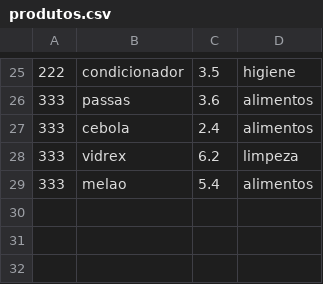
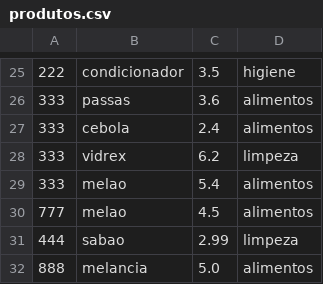
Before and after one commit to Henrique-Rmc/MercadoFacil, a CSV file: Prolog/data/produtos.csv, drawn as a sheet; only a part is shown, gaps mark what is left out.

```diff
--- a/Prolog/data/produtos.csv
+++ b/Prolog/data/produtos.csv
@@ -29 +29,4 @@
 333,melao,5.4,alimentos
+777,melao,4.5,alimentos
+444,sabao,2.99,limpeza
+888,melancia,5.0,alimentos
```
Also changed, not shown: 4 other files.
